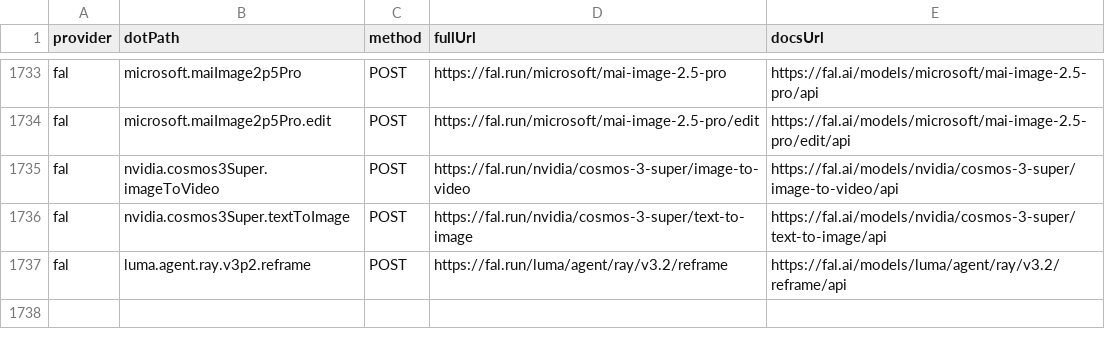
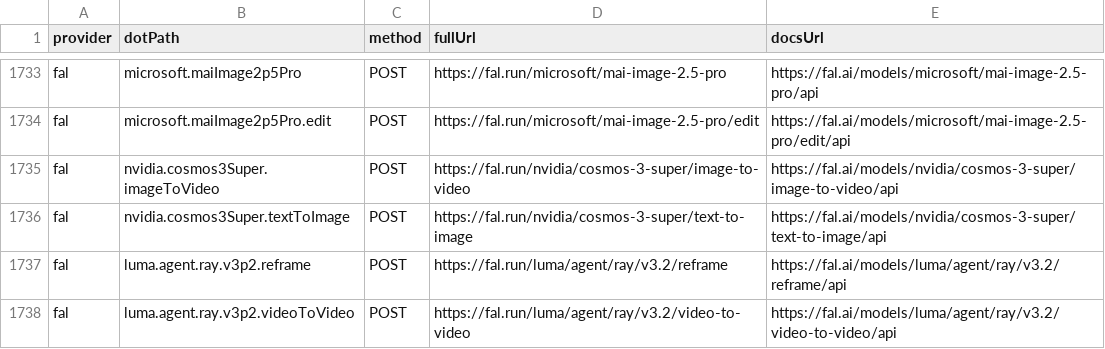
Before and after one commit to justintanner/apicity, a TSV file: scripts/endpoint-docs.tsv, drawn as a sheet; only a part is shown, gaps mark what is left out.

```diff
--- a/scripts/endpoint-docs.tsv
+++ b/scripts/endpoint-docs.tsv
@@ -1737 +1737,2 @@ fal	nvidia.cosmos3Super.textToImage	POST	https://fal.run/nvidia/cosmos-3-super/t
 fal	luma.agent.ray.v3p2.reframe	POST	https://fal.run/luma/agent/ray/v3.2/reframe	https://fal.ai/models/luma/agent/ray/v3.2/reframe/api
+fal	luma.agent.ray.v3p2.videoToVideo	POST	https://fal.run/luma/agent/ray/v3.2/video-to-video	https://fal.ai/models/luma/agent/ray/v3.2/video-to-video/api
```
Also changed, not shown: scripts/endpoint-cost-tiers.tsv, 14 other files.
